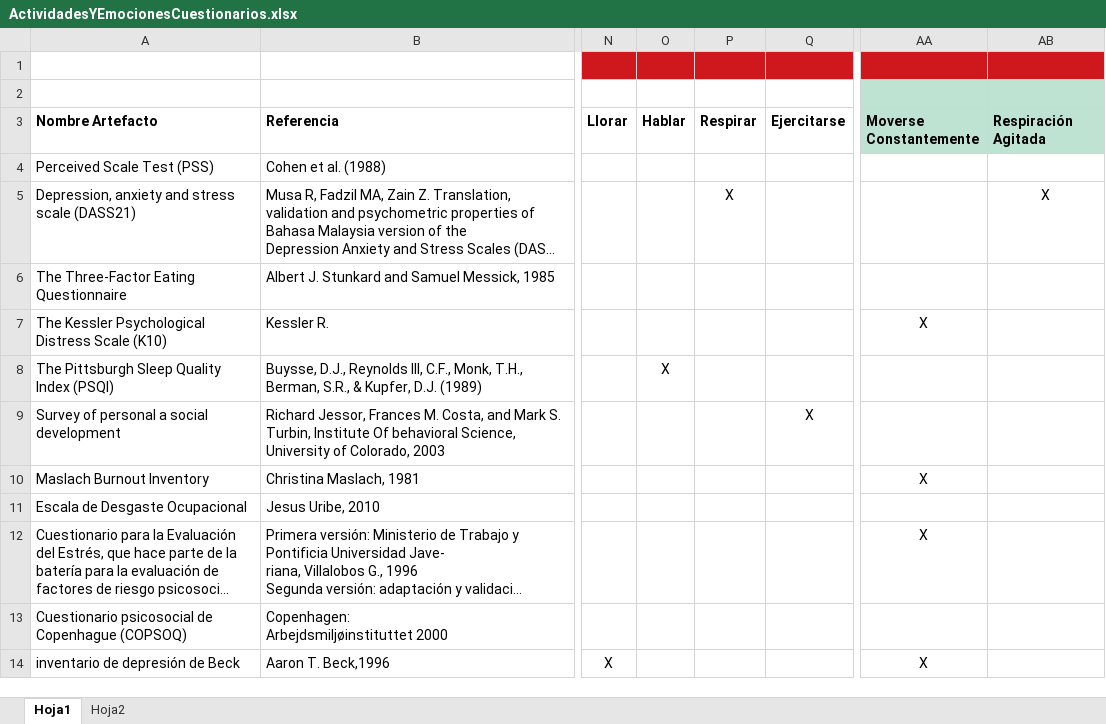
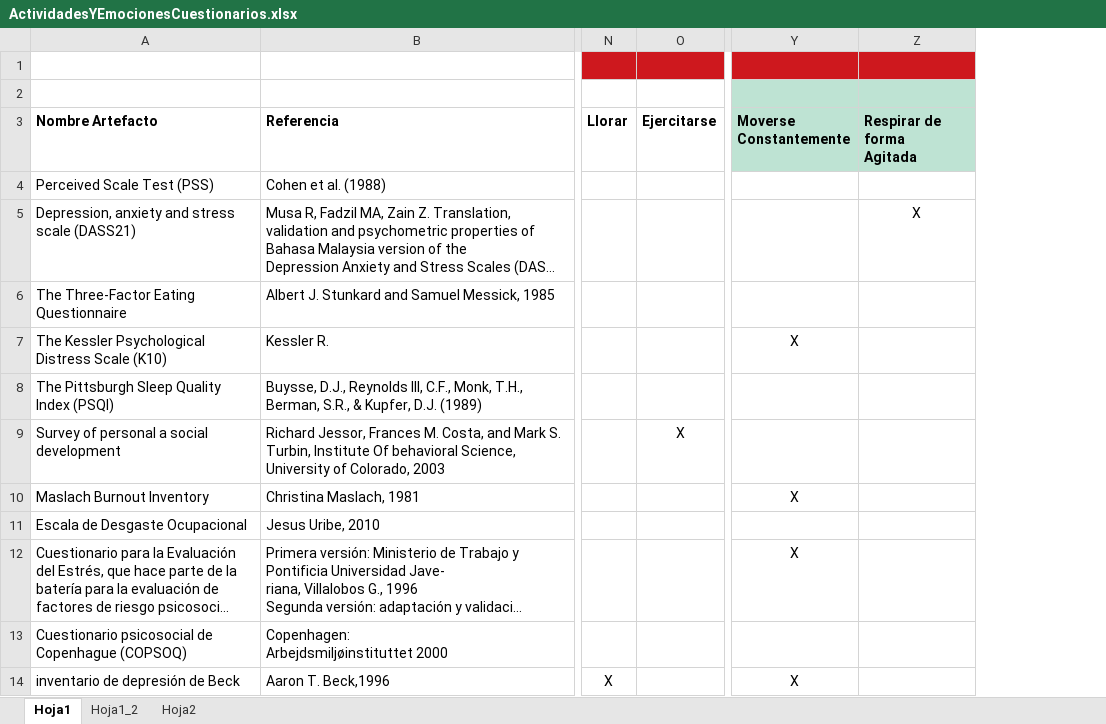
Before and after one commit to ronaldraxon/dauruxu, an Excel workbook: estadoDelArte/mapasMentales/referenciasMetodosEvaluaciFRPE/ActividadesYEmocionesCuestionarios.xlsx, sheet Hoja1, drawn as a sheet; only a part is shown, gaps mark what is left out; long unchanged cells end in …; values as stored, in another font and other column widths than the file's, no borders; removed rows and columns are numbered as before the commit, all else as after; ↵ is a line break in a cell; the diff names each change by its address in the sheet, - before the commit and + after, or states it on an @@ line.

```diff
--- a/estadoDelArte/mapasMentales/referenciasMetodosEvaluaciFRPE/ActividadesYEmocionesCuestionarios.xlsx (sheet Hoja1)
+++ b/estadoDelArte/mapasMentales/referenciasMetodosEvaluaciFRPE/ActividadesYEmocionesCuestionarios.xlsx (sheet Hoja1)
+sheet tab: Hoja1_2
-column O, rows 3-8: Hablar |  |  |  |  | X
-column P, rows 3-5: Respirar |  | X
-Z3: Respiración ↵ Agitada
+Z3: Respirar de forma ↵ Agitada
```
Also changed, not shown: 2 other files.
